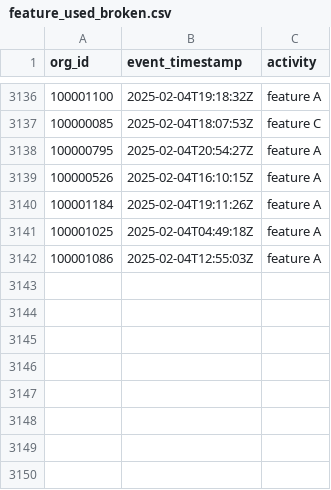
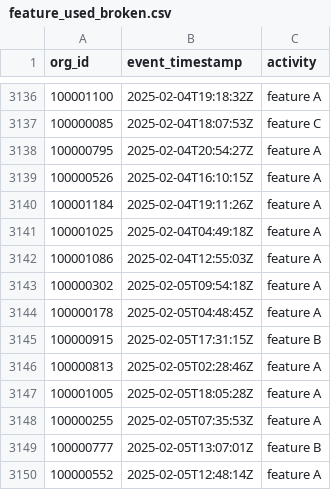
Before and after one commit to datafold/demo, a CSV file: datagen/feature_used_broken.csv, drawn as a sheet; only a part is shown, gaps mark what is left out; the diff names each change by its address in the sheet, - before the commit and + after, or states it on an @@ line.

```diff
--- a/datagen/feature_used_broken.csv
+++ b/datagen/feature_used_broken.csv
+row 3143: 100000302 | 2025-02-05T09:54:18Z | feature A
+row 3144: 100000178 | 2025-02-05T04:48:45Z | feature A
+row 3145: 100000915 | 2025-02-05T17:31:15Z | feature B
+row 3146: 100000813 | 2025-02-05T02:28:46Z | feature A
+row 3147: 100001005 | 2025-02-05T18:05:28Z | feature A
+row 3148: 100000255 | 2025-02-05T07:35:53Z | feature A
+row 3149: 100000777 | 2025-02-05T13:07:01Z | feature B
+row 3150: 100000552 | 2025-02-05T12:48:14Z | feature A
```
Also changed, not shown: datagen/feature_used.csv, datagen/user_created.csv, 12 other files.
